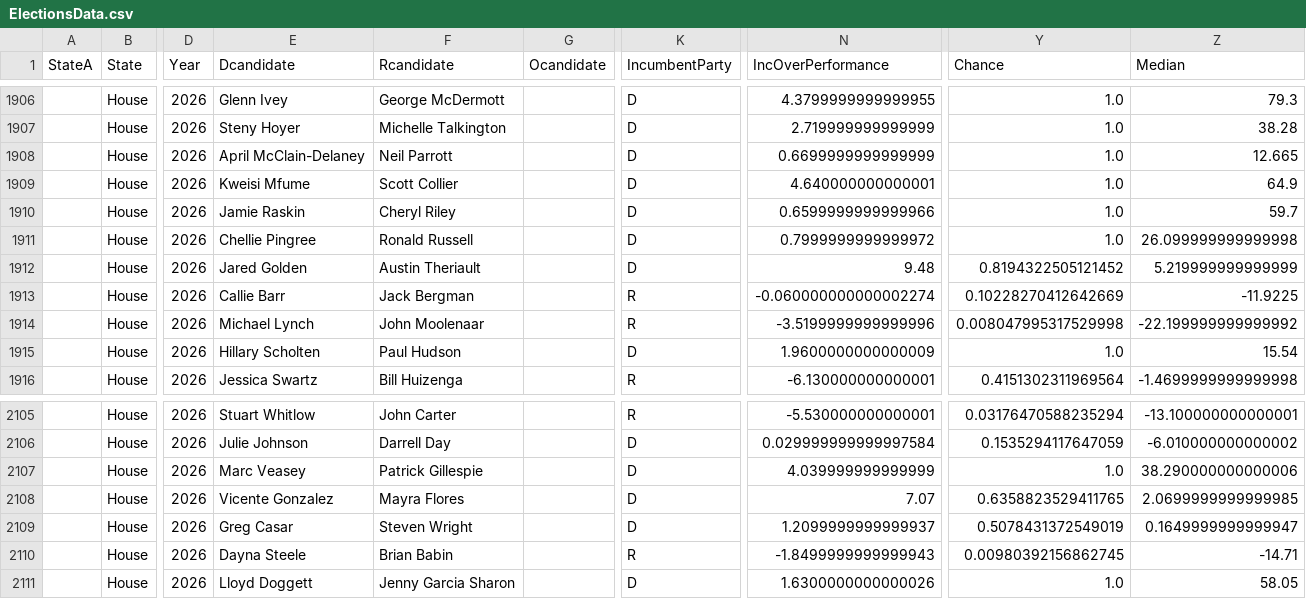
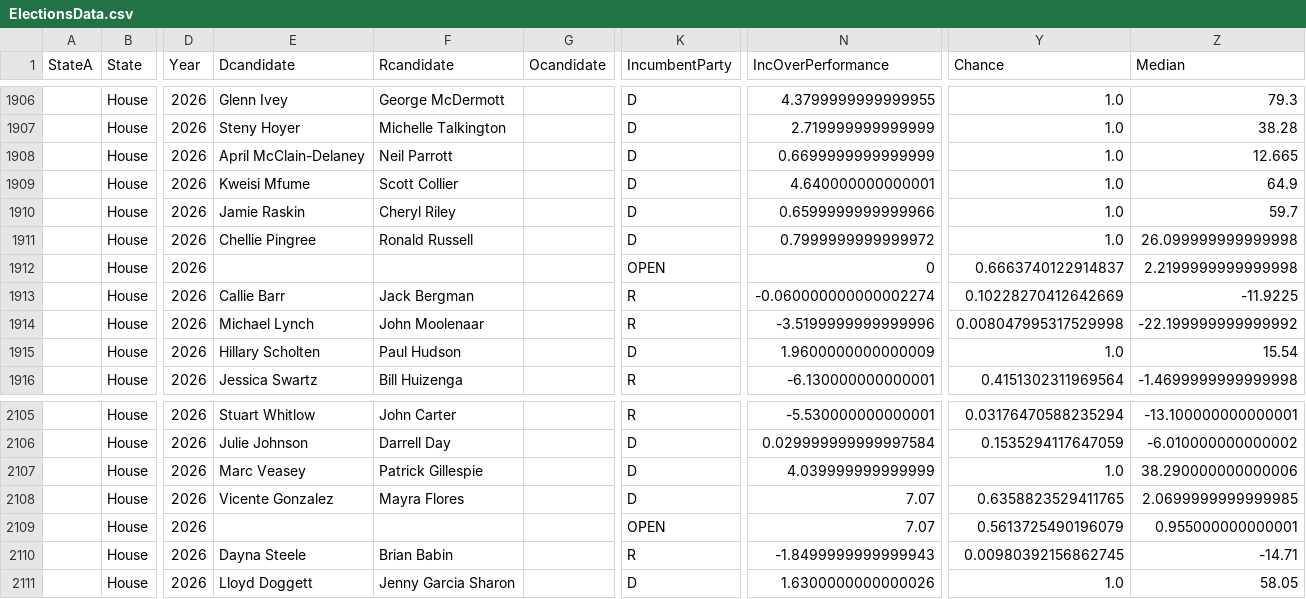
Before and after one commit to ElectionMap-lol/electionmap, a CSV file: ModelData/ElectionsData.csv, drawn as a sheet; only a part is shown, gaps mark what is left out; the diff covers the shown part only; the diff names each change by its address in the sheet, - before the commit and + after, or states it on an @@ line.

```diff
--- a/ModelData/ElectionsData.csv
+++ b/ModelData/ElectionsData.csv
-E1912 (Dcandidate): Jared Golden
+E1912 (Dcandidate): (empty)
-F1912 (Rcandidate): Austin Theriault
+F1912 (Rcandidate): (empty)
-K1912 (IncumbentParty): D
+K1912 (IncumbentParty): OPEN
-N1912 (IncOverPerformance): 9.48
+N1912 (IncOverPerformance): 0
-Y1912 (Chance): 0.8194322505121452
+Y1912 (Chance): 0.6663740122914837
-Z1912 (Median): 5.219999999999999
+Z1912 (Median): 2.2199999999999998
-E2109 (Dcandidate): Greg Casar
+E2109 (Dcandidate): (empty)
-F2109 (Rcandidate): Steven Wright
+F2109 (Rcandidate): (empty)
-K2109 (IncumbentParty): D
+K2109 (IncumbentParty): OPEN
-N2109 (IncOverPerformance): 1.2099999999999937
+N2109 (IncOverPerformance): 7.07
-Y2109 (Chance): 0.5078431372549019
+Y2109 (Chance): 0.5613725490196079
-Z2109 (Median): 0.1649999999999947
+Z2109 (Median): 0.955000000000001
```
Also changed, not shown: 24 edited cells elsewhere in this file.
